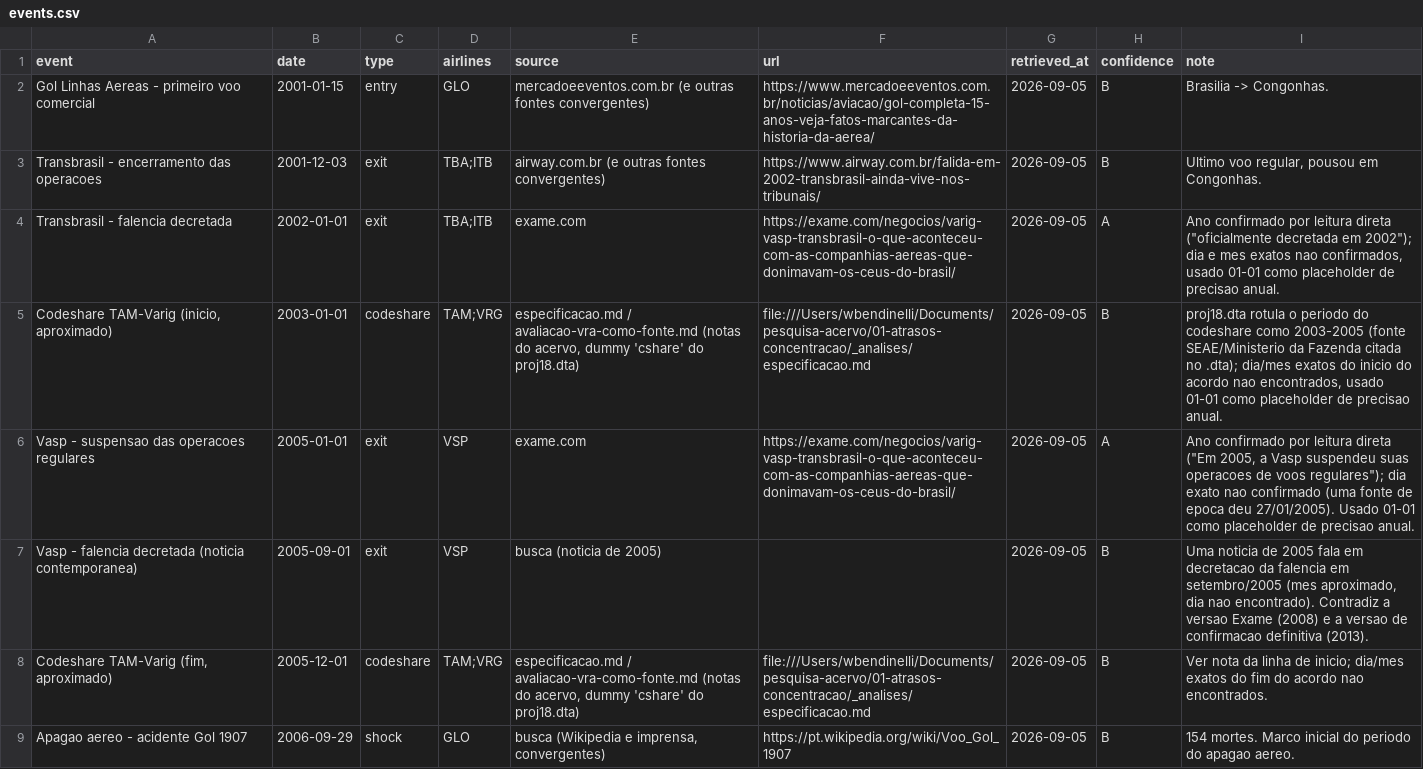
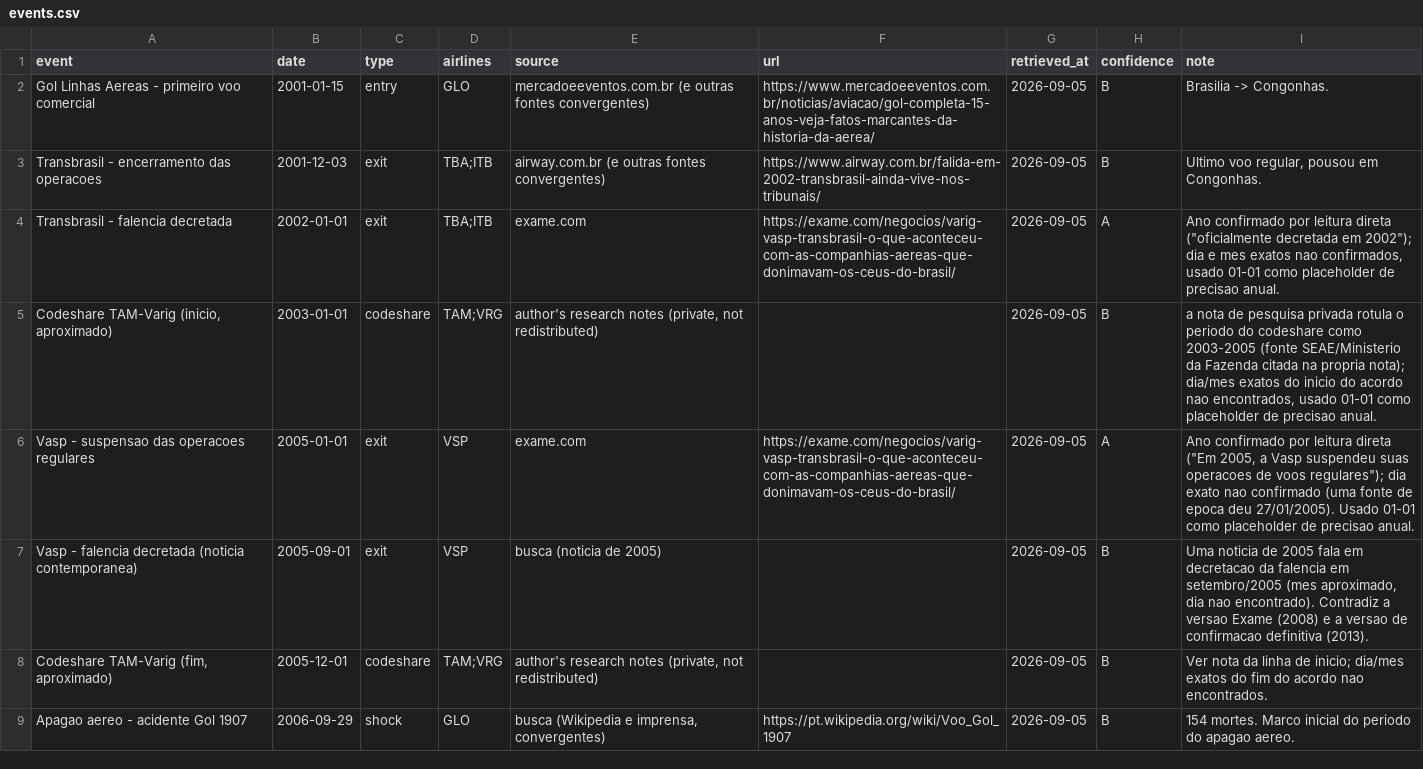
Before and after one commit to wbendinelli/airline-delays, a CSV file: data/external/events.csv, drawn as a sheet; only a part is shown; the diff covers the shown part only.

```diff
--- a/data/external/events.csv
+++ b/data/external/events.csv
@@ -4,6 +4,6 @@ Transbrasil - encerramento das operacoes,2001-12-03,exit,TBA;ITB,airway.com.br (
 Transbrasil - falencia decretada,2002-01-01,exit,TBA;ITB,exame.com,https://exame.com/negocios/varig-vasp-transbrasil-o-que-aconteceu-com-as-companhias-aereas-que-donimavam-os-ceus-do-brasil/,2026-09-05,A,"Ano confirmado por leitura direta (""oficialmente decretada em 2002""); dia e mes exatos nao confirmados, usado 01-01 como placeholder de precisao anual."
-"Codeshare TAM-Varig (inicio, aproximado)",2003-01-01,codeshare,TAM;VRG,"especificacao.md / avaliacao-vra-como-fonte.md (notas do acervo, dummy 'cshare' do proj18.dta)",file:///Users/wbendinelli/Documents/pesquisa-acervo/01-atrasos-concentracao/_analises/especificacao.md,2026-09-05,B,"proj18.dta rotula o periodo do codeshare como 2003-2005 (fonte SEAE/Ministerio da Fazenda citada no .dta); dia/mes exatos do inicio do acordo nao encontrados, usado 01-01 como placeholder de precisao anual."
+"Codeshare TAM-Varig (inicio, aproximado)",2003-01-01,codeshare,TAM;VRG,"author's research notes (private, not redistributed)",,2026-09-05,B,"a nota de pesquisa privada rotula o periodo do codeshare como 2003-2005 (fonte SEAE/Ministerio da Fazenda citada na propria nota); dia/mes exatos do inicio do acordo nao encontrados, usado 01-01 como placeholder de precisao anual."
 Vasp - suspensao das operacoes regulares,2005-01-01,exit,VSP,exame.com,https://exame.com/negocios/varig-vasp-transbrasil-o-que-aconteceu-com-as-companhias-aereas-que-donimavam-os-ceus-do-brasil/,2026-09-05,A,"Ano confirmado por leitura direta (""Em 2005, a Vasp suspendeu suas operacoes de voos regulares""); dia exato nao confirmado (uma fonte de epoca deu 27/01/2005). Usado 01-01 como placeholder de precisao anual."
 Vasp - falencia decretada (noticia contemporanea),2005-09-01,exit,VSP,busca (noticia de 2005),,2026-09-05,B,"Uma noticia de 2005 fala em decretacao da falencia em setembro/2005 (mes aproximado, dia nao encontrado). Contradiz a versao Exame (2008) e a versao de confirmacao definitiva (2013)."
-"Codeshare TAM-Varig (fim, aproximado)",2005-12-01,codeshare,TAM;VRG,"especificacao.md / avaliacao-vra-como-fonte.md (notas do acervo, dummy 'cshare' do proj18.dta)",file:///Users/wbendinelli/Documents/pesquisa-acervo/01-atrasos-concentracao/_analises/especificacao.md,2026-09-05,B,Ver nota da linha de inicio; dia/mes exatos do fim do acordo nao encontrados.
+"Codeshare TAM-Varig (fim, aproximado)",2005-12-01,codeshare,TAM;VRG,"author's research notes (private, not redistributed)",,2026-09-05,B,Ver nota da linha de inicio; dia/mes exatos do fim do acordo nao encontrados.
 Apagao aereo - acidente Gol 1907,2006-09-29,shock,GLO,"busca (Wikipedia e imprensa, convergentes)",https://pt.wikipedia.org/wiki/Voo_Gol_1907,2026-09-05,B,154 mortes. Marco inicial do periodo do apagao aereo.
```
Also changed, not shown: 8 edited cells elsewhere in this file, data/external/groups.csv, reports/prediction/null_actual_by_carrier.csv, 30 other files.
